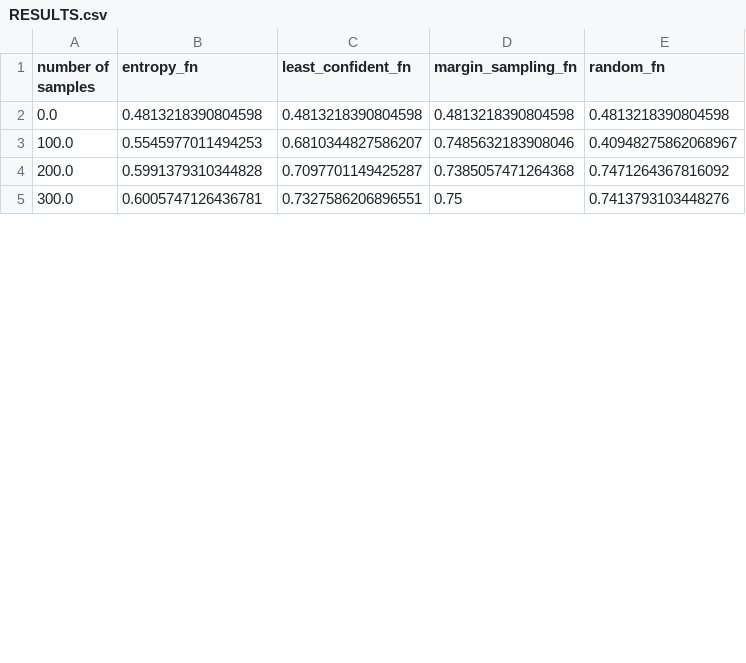
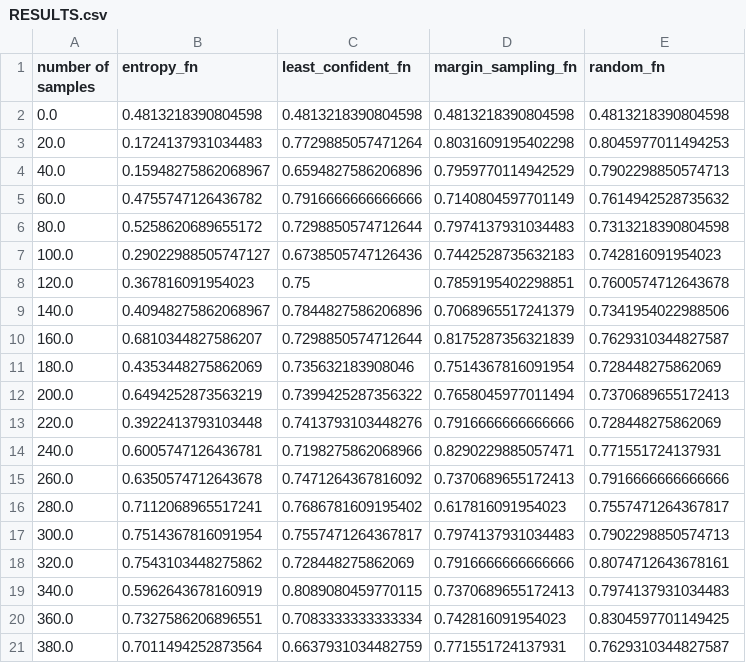
Before and after one commit to bhaecker/DocumentClassification, a CSV file: RESULTS.csv, drawn as a sheet; only a part is shown; the diff covers the shown part only.

```diff
--- a/RESULTS.csv
+++ b/RESULTS.csv
@@ -2,4 +2,20 @@ number of samples,entropy_fn,least_confident_fn,margin_sampling_fn,random_fn
 0.0,0.4813218390804598,0.4813218390804598,0.4813218390804598,0.4813218390804598
-100.0,0.5545977011494253,0.6810344827586207,0.7485632183908046,0.40948275862068967
-200.0,0.5991379310344828,0.7097701149425287,0.7385057471264368,0.7471264367816092
-300.0,0.6005747126436781,0.7327586206896551,0.75,0.7413793103448276
+20.0,0.1724137931034483,0.7729885057471264,0.8031609195402298,0.8045977011494253
+40.0,0.15948275862068967,0.6594827586206896,0.7959770114942529,0.7902298850574713
+60.0,0.4755747126436782,0.7916666666666666,0.7140804597701149,0.7614942528735632
+80.0,0.5258620689655172,0.7298850574712644,0.7974137931034483,0.7313218390804598
+100.0,0.29022988505747127,0.6738505747126436,0.7442528735632183,0.742816091954023
+120.0,0.367816091954023,0.75,0.7859195402298851,0.7600574712643678
+140.0,0.40948275862068967,0.7844827586206896,0.7068965517241379,0.7341954022988506
+160.0,0.6810344827586207,0.7298850574712644,0.8175287356321839,0.7629310344827587
+180.0,0.4353448275862069,0.735632183908046,0.7514367816091954,0.728448275862069
+200.0,0.6494252873563219,0.7399425287356322,0.7658045977011494,0.7370689655172413
+220.0,0.3922413793103448,0.7413793103448276,0.7916666666666666,0.728448275862069
+240.0,0.6005747126436781,0.7198275862068966,0.8290229885057471,0.771551724137931
+260.0,0.6350574712643678,0.7471264367816092,0.7370689655172413,0.7916666666666666
+280.0,0.7112068965517241,0.7686781609195402,0.617816091954023,0.7557471264367817
+300.0,0.7514367816091954,0.7557471264367817,0.7974137931034483,0.7902298850574713
+320.0,0.7543103448275862,0.728448275862069,0.7916666666666666,0.8074712643678161
+340.0,0.5962643678160919,0.8089080459770115,0.7370689655172413,0.7974137931034483
+360.0,0.7327586206896551,0.7083333333333334,0.742816091954023,0.8304597701149425
+380.0,0.7011494252873564,0.6637931034482759,0.771551724137931,0.7629310344827587
```
Also changed, not shown: 12 added rows and 16 edited cells elsewhere in this file, 5 other files.
